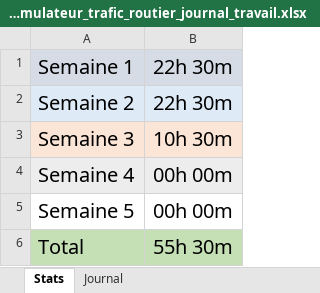
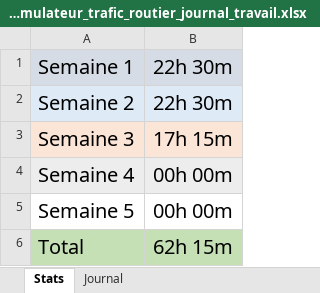
Before and after one commit to BergmannFlorian/TPI_crossroadssimulator, an Excel workbook: Documentation/FBN_TPI_simulateur_trafic_routier_journal_travail.xlsx, sheet Stats, drawn as a sheet; values as stored, in another font and other column widths than the file's, no borders; the diff names each change by its address in the sheet, - before the commit and + after, or states it on an @@ line.

```diff
--- a/Documentation/FBN_TPI_simulateur_trafic_routier_journal_travail.xlsx (sheet Stats)
+++ b/Documentation/FBN_TPI_simulateur_trafic_routier_journal_travail.xlsx (sheet Stats)
-B3: 10h 30m
+B3: 17h 15m
-B6: 55h 30m
+B6: 62h 15m
```
Also changed, not shown: sheet Journal, formulas that keep their value, 9 other files.
